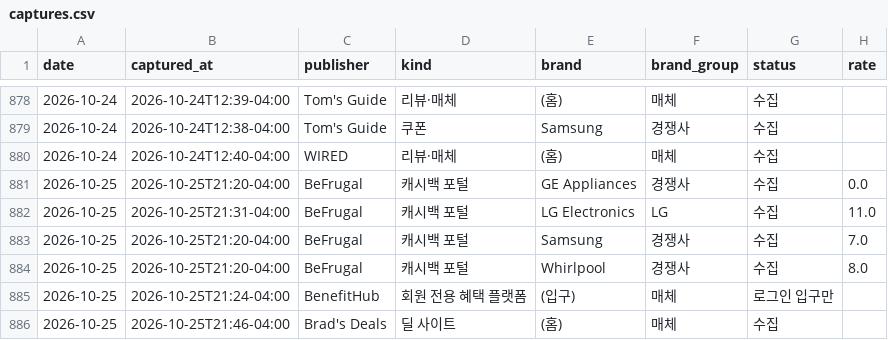
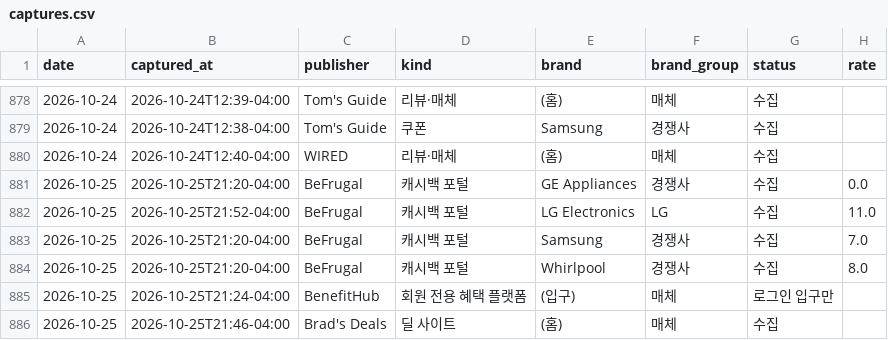
Before and after one commit to hazajous-code/affiliate-competitor-monitor, a CSV file: site/data/captures.csv, drawn as a sheet; only a part is shown, gaps mark what is left out; the diff names each change by its address in the sheet, - before the commit and + after, or states it on an @@ line.

Commit message:
capture: 2026-10-25

```diff
--- a/site/data/captures.csv
+++ b/site/data/captures.csv
-B882 (captured_at): 2026-10-25T21:31-04:00
+B882 (captured_at): 2026-10-25T21:52-04:00
```
Also changed, not shown: 2 other files.
